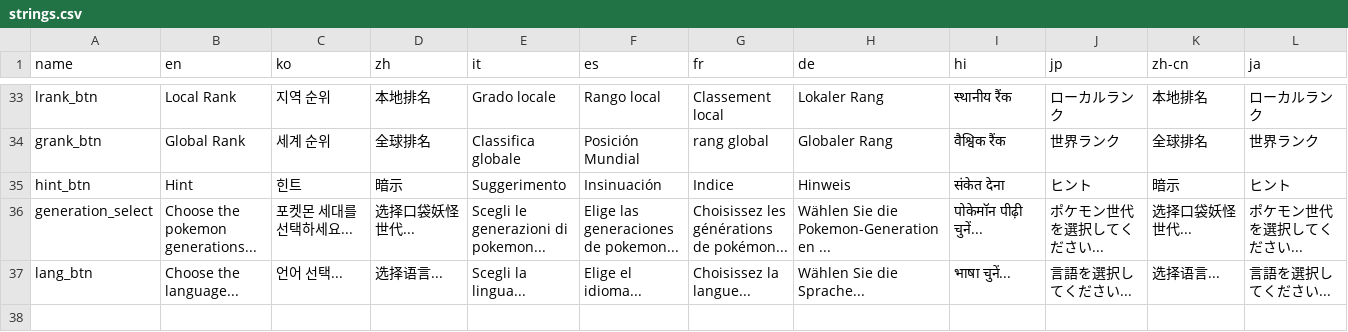
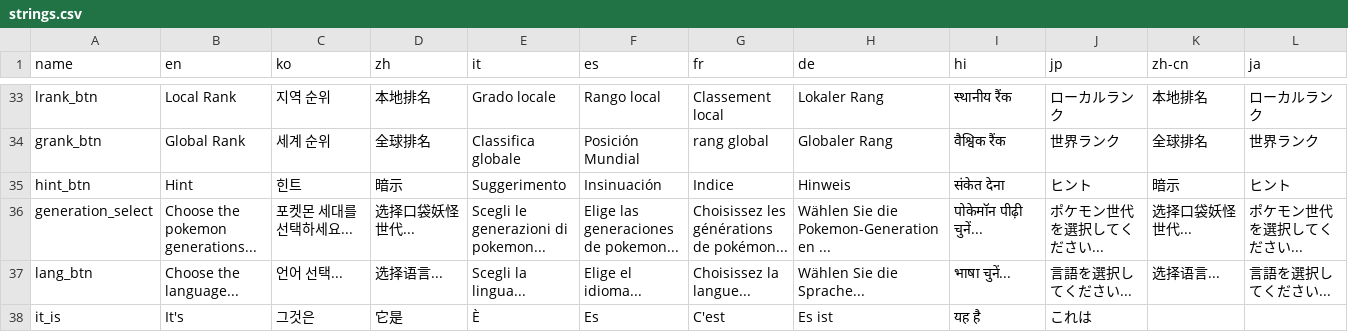
Before and after one commit to davidemorazzo/whosthatpokemon, a CSV file: str/strings.csv, drawn as a sheet; only a part is shown, gaps mark what is left out; the diff names each change by its address in the sheet, - before the commit and + after, or states it on an @@ line.

```diff
--- a/str/strings.csv
+++ b/str/strings.csv
+row 38: it_is | It's | 그것은 | 它是 | È | Es | C'est | Es ist | यह है | これは
```
Also changed, not shown: 10 other files.
